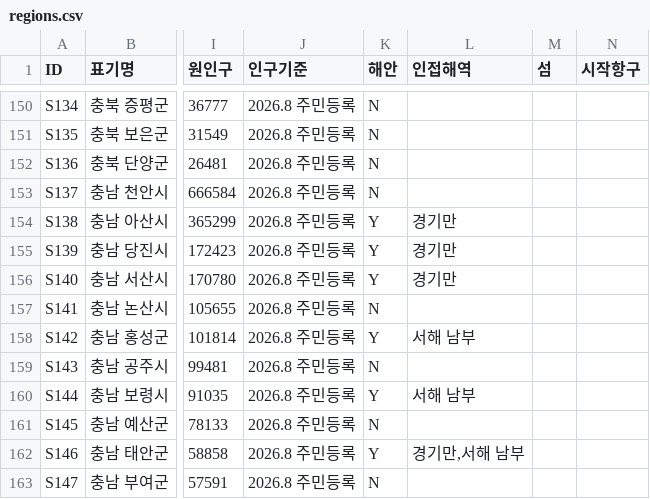
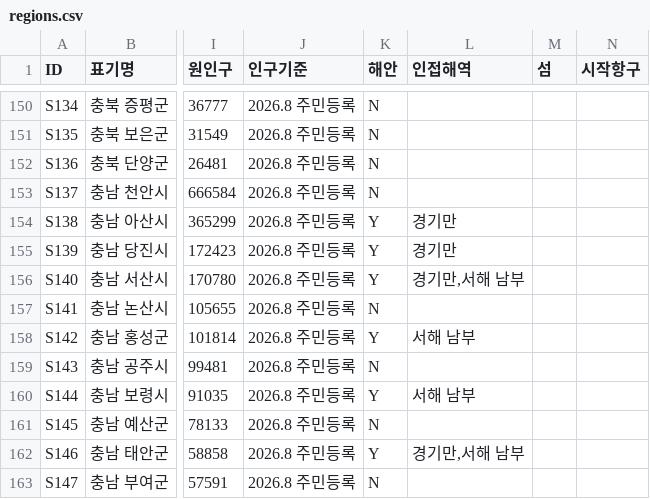
Before and after one commit to dehaka0508-ctrl/kor_civ, a CSV file: korciv/data/regions.csv, drawn as a sheet; only a part is shown, gaps mark what is left out; the diff covers the shown part only; the diff names each change by its address in the sheet, - before the commit and + after, or states it on an @@ line.

```diff
--- a/korciv/data/regions.csv
+++ b/korciv/data/regions.csv
-L156 (인접해역): 경기만
+L156 (인접해역): 경기만,서해 남부
```
Also changed, not shown: 24 edited cells elsewhere in this file, 9 other files.
